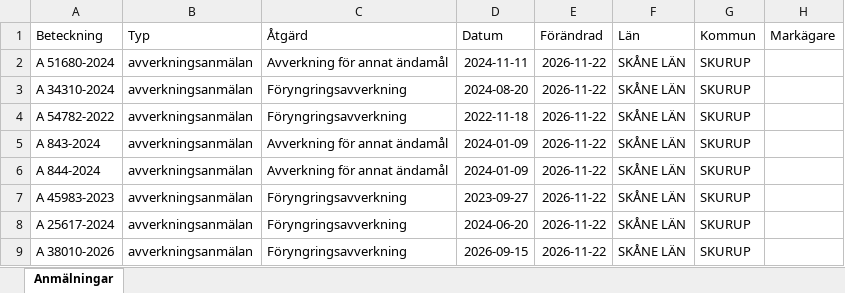
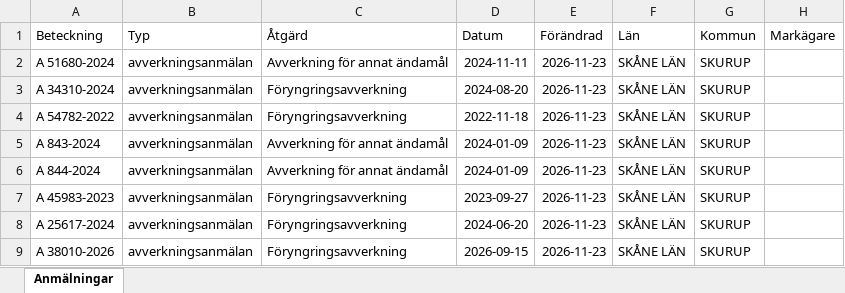
Before and after one commit to klasma/Logging_1264, an Excel workbook: Översikt SKURUP.xlsx, sheet Anmälningar, drawn as a sheet; only a part is shown; values as stored, in another font and other column widths than the file's, no borders; the diff names each change by its address in the sheet, - before the commit and + after, or states it on an @@ line.

```diff
--- a/Översikt SKURUP.xlsx (sheet Anmälningar)
+++ b/Översikt SKURUP.xlsx (sheet Anmälningar)
-E2:E9 (Förändrad): 2026-11-22
+E2:E9 (Förändrad): 2026-11-23
```
Also changed, not shown: artfynd/A 51680-2024 artfynd.xlsx, 5 other files.
